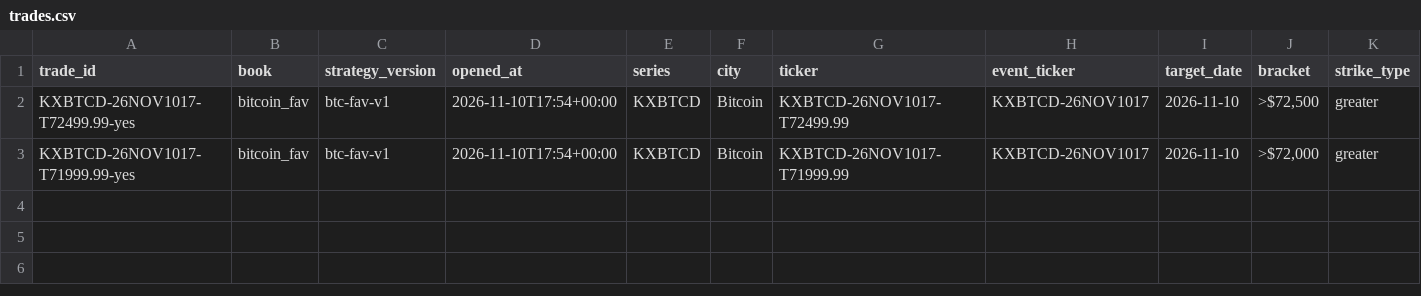
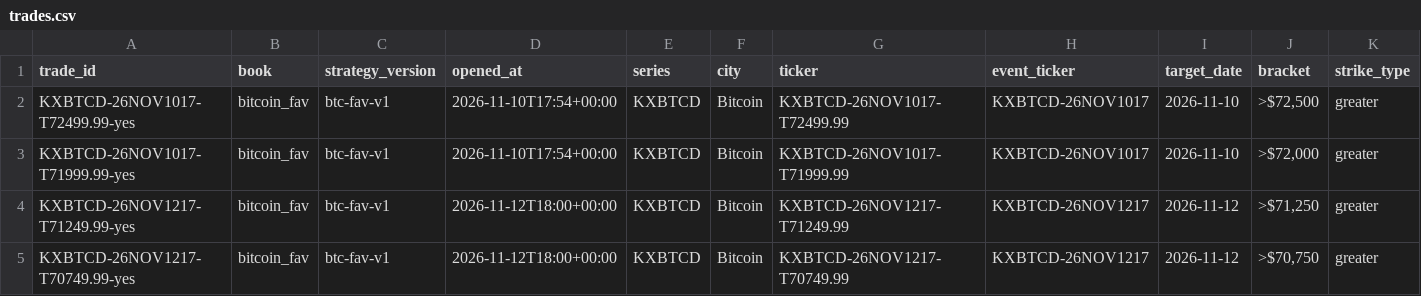
Before and after one commit to lazyloris/kalshi-analyzer, a CSV file: data/bitcoin_fav/trades.csv, drawn as a sheet; only a part is shown; rows hold the shown columns only; the diff names each change by its address in the sheet, - before the commit and + after, or states it on an @@ line.

```diff
--- a/data/bitcoin_fav/trades.csv
+++ b/data/bitcoin_fav/trades.csv
+row 4: KXBTCD-26NOV1217-T71249.99-yes | bitcoin_fav | btc-fav-v1 | 2026-11-12T18:00+00:00 | KXBTCD | Bitcoin | KXBTCD-26NOV1217-T71249.99 | KXBTCD-26NOV1217 | 2026-11-12 | >$71,250 | greater
+row 5: KXBTCD-26NOV1217-T70749.99-yes | bitcoin_fav | btc-fav-v1 | 2026-11-12T18:00+00:00 | KXBTCD | Bitcoin | KXBTCD-26NOV1217-T70749.99 | KXBTCD-26NOV1217 | 2026-11-12 | >$70,750 | greater
```
Also changed, not shown: 20 other files.
